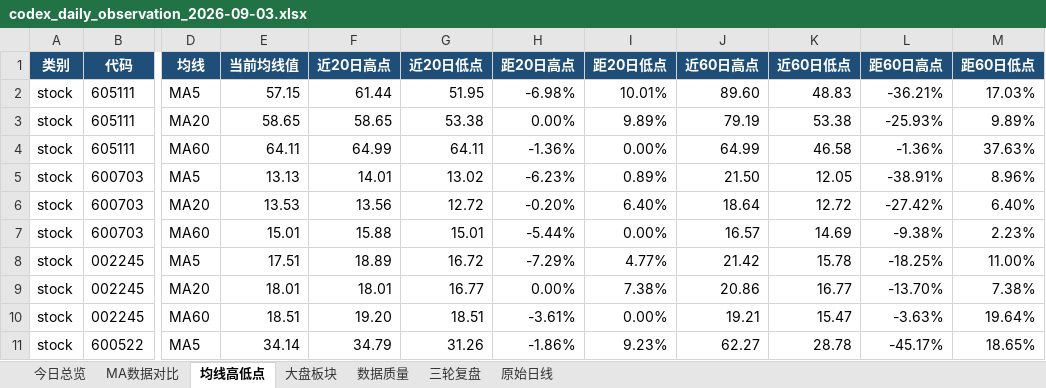
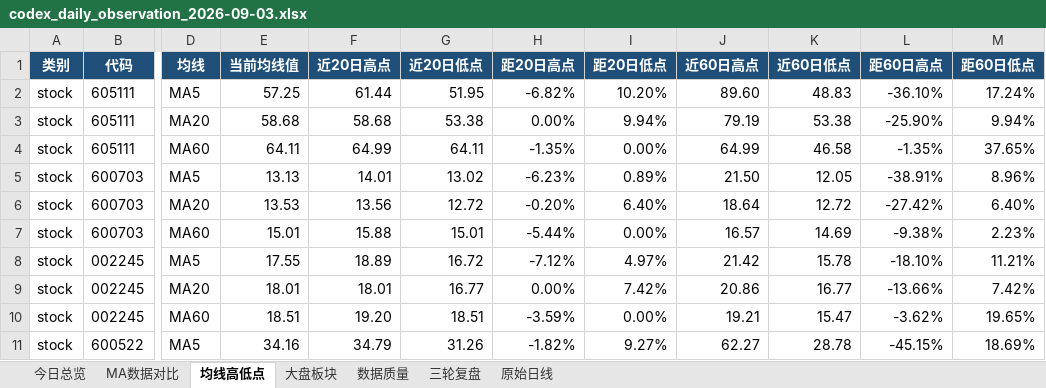
Before and after one commit to ghskb1949/a-share-dashboard, an Excel workbook: codex_daily_observation_2026-09-03.xlsx, sheet 均线高低点, drawn as a sheet; only a part is shown, gaps mark what is left out; values as stored, in another font and other column widths than the file's, no borders; the diff covers the shown part only; the diff names each change by its address in the sheet, - before the commit and + after, or states it on an @@ line.

```diff
--- a/codex_daily_observation_2026-09-03.xlsx (sheet 均线高低点)
+++ b/codex_daily_observation_2026-09-03.xlsx (sheet 均线高低点)
-E2 (当前均线值): 57.15
+E2 (当前均线值): 57.25
-H2 (距20日高点): -6.98%
+H2 (距20日高点): -6.82%
-I2 (距20日低点): 10.01%
+I2 (距20日低点): 10.20%
-L2 (距60日高点): -36.21%
+L2 (距60日高点): -36.10%
-M2 (距60日低点): 17.03%
+M2 (距60日低点): 17.24%
-E3 (当前均线值): 58.65
+E3 (当前均线值): 58.68
-F3 (近20日高点): 58.65
+F3 (近20日高点): 58.68
-I3 (距20日低点): 9.89%
+I3 (距20日低点): 9.94%
-L3 (距60日高点): -25.93%
+L3 (距60日高点): -25.90%
-M3 (距60日低点): 9.89%
+M3 (距60日低点): 9.94%
-H4 (距20日高点): -1.36%
+H4 (距20日高点): -1.35%
-L4 (距60日高点): -1.36%
+L4 (距60日高点): -1.35%
-M4 (距60日低点): 37.63%
+M4 (距60日低点): 37.65%
-E8 (当前均线值): 17.51
+E8 (当前均线值): 17.55
-H8 (距20日高点): -7.29%
+H8 (距20日高点): -7.12%
-I8 (距20日低点): 4.77%
+I8 (距20日低点): 4.97%
-L8 (距60日高点): -18.25%
+L8 (距60日高点): -18.10%
-M8 (距60日低点): 11.00%
+M8 (距60日低点): 11.21%
-I9 (距20日低点): 7.38%
+I9 (距20日低点): 7.42%
-L9 (距60日高点): -13.70%
+L9 (距60日高点): -13.66%
-M9 (距60日低点): 7.38%
+M9 (距60日低点): 7.42%
-H10 (距20日高点): -3.61%
+H10 (距20日高点): -3.59%
-L10 (距60日高点): -3.63%
+L10 (距60日高点): -3.62%
-M10 (距60日低点): 19.64%
+M10 (距60日低点): 19.65%
-E11 (当前均线值): 34.14
+E11 (当前均线值): 34.16
-H11 (距20日高点): -1.86%
+H11 (距20日高点): -1.82%
-I11 (距20日低点): 9.23%
+I11 (距20日低点): 9.27%
-L11 (距60日高点): -45.17%
+L11 (距60日高点): -45.15%
-M11 (距60日低点): 18.65%
+M11 (距60日低点): 18.69%
```
Also changed, not shown: 106 edited cells elsewhere in this sheet, sheet 原始日线, sheet 大盘板块, sheet MA数据对比, sheet 今日总览, sheet 数据质量, output/codex_daily_observation_2026-09-03.xlsx, 3 other files.
